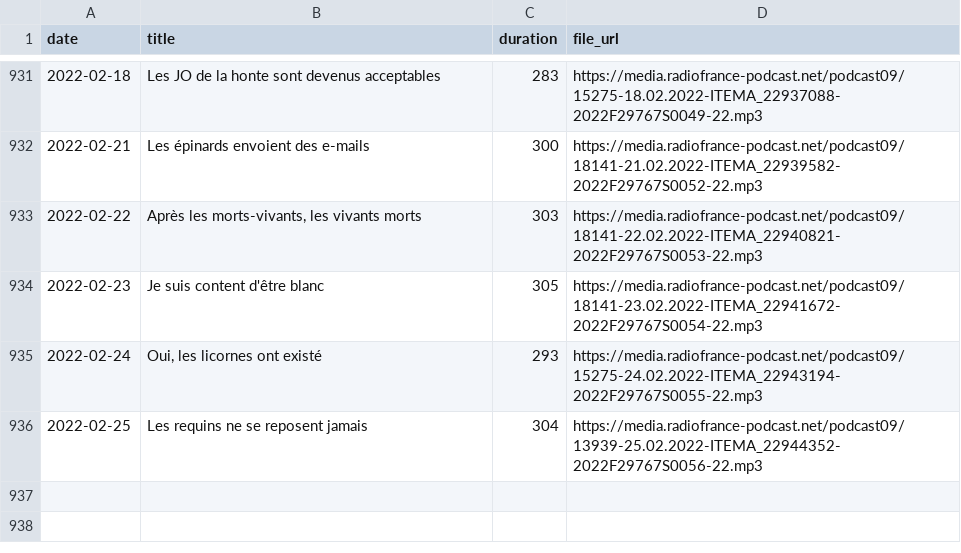
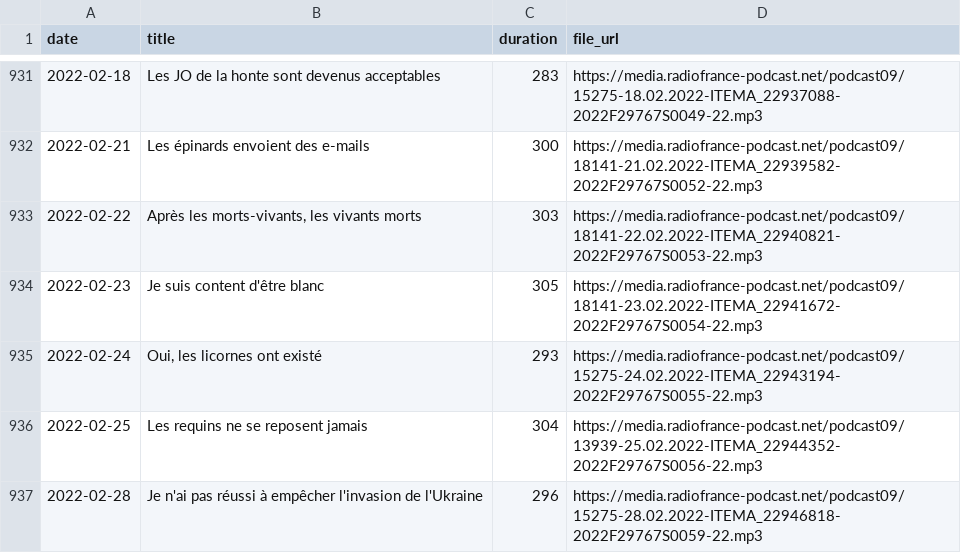
Before and after one commit to ahasverus/franceinter, a CSV file: inst/csv/tanguy-pastureau-maltraite-l-info.csv, drawn as a sheet; only a part is shown, gaps mark what is left out; the diff names each change by its address in the sheet, - before the commit and + after, or states it on an @@ line.

```diff
--- a/inst/csv/tanguy-pastureau-maltraite-l-info.csv
+++ b/inst/csv/tanguy-pastureau-maltraite-l-info.csv
+row 937: 2022-02-28 | Je n'ai pas réussi à empêcher l'invasion de l'Ukraine | 296 | https://media.radiofrance-podcast.net/podcast09/15275-28.02.2022-ITEMA_22946818-2022F29767S0059-22.mp3
```
Also changed, not shown: inst/csv/la-drole-d-humeur-de-guillermo-guiz.csv, 3 other files.
